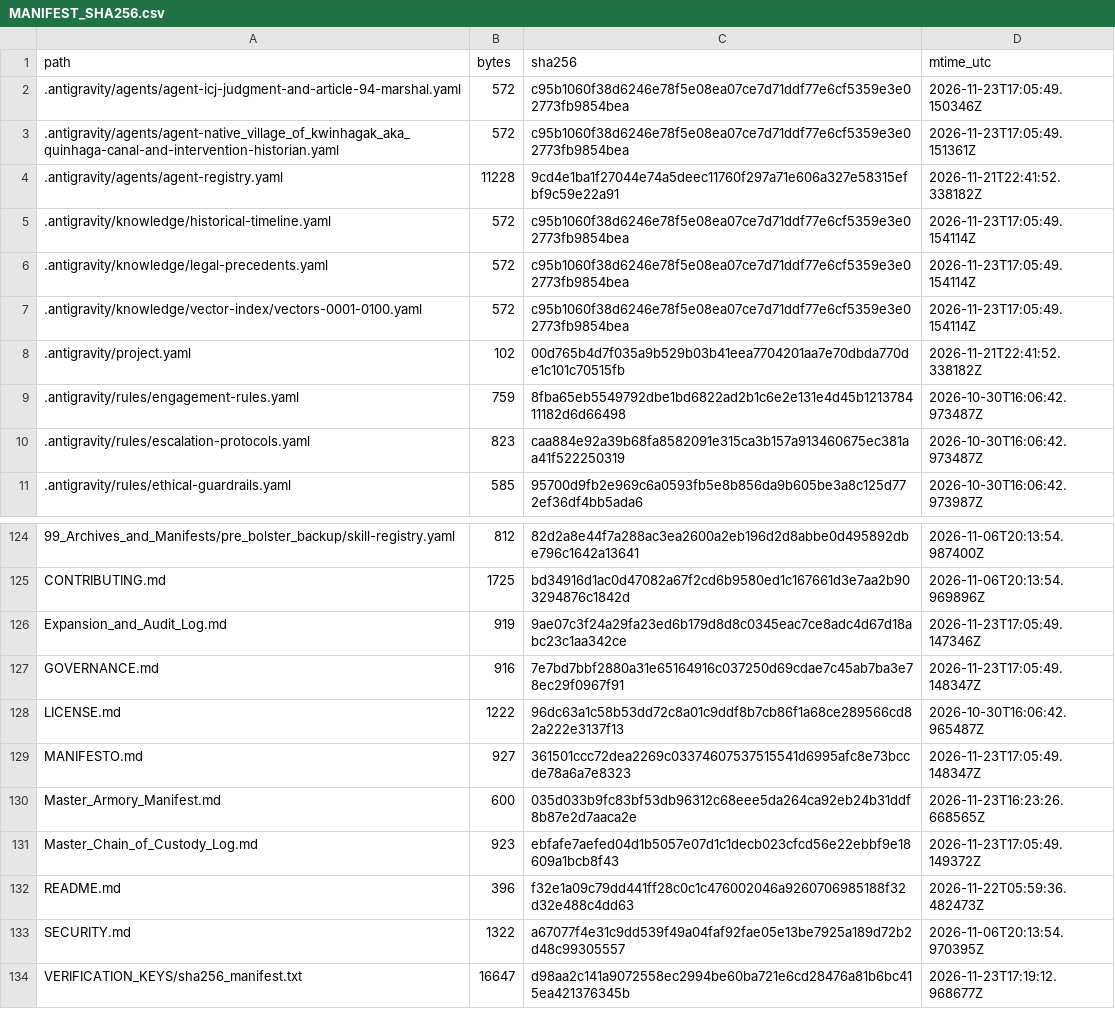
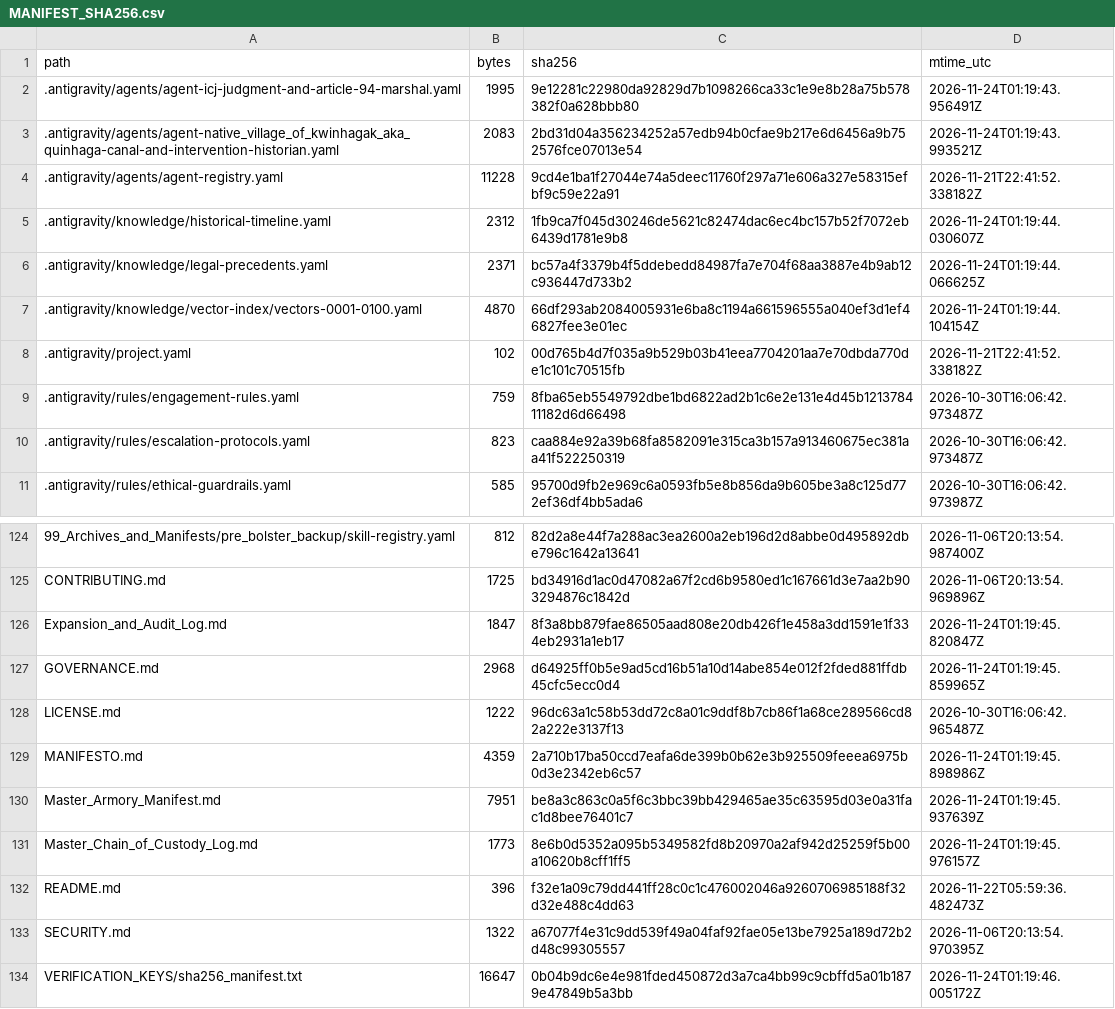
Before and after one commit to GlobalRestitutionAlliance/turtle-island-us-ak-native-village-of-kwinhagak-aka-quinhaga-master-litigation, a CSV file: 99_Archives_and_Manifests/MANIFEST_SHA256.csv, drawn as a sheet; only a part is shown, gaps mark what is left out; the diff covers the shown part only.

```diff
--- a/99_Archives_and_Manifests/MANIFEST_SHA256.csv
+++ b/99_Archives_and_Manifests/MANIFEST_SHA256.csv
@@ -1,8 +1,8 @@
 path,bytes,sha256,mtime_utc
-.antigravity/agents/agent-icj-judgment-and-article-94-marshal.yaml,572,c95b1060f38d6246e78f5e08ea07ce7d71ddf77e6cf5359e3e02773fb9854bea,2026-11-23T17:05:49.150346Z
-.antigravity/agents/agent-native_village_of_kwinhagak_aka_quinhaga-canal-and-intervention-historian.yaml,572,c95b1060f38d6246e78f5e08ea07ce7d71ddf77e6cf5359e3e02773fb9854bea,2026-11-23T17:05:49.151361Z
+.antigravity/agents/agent-icj-judgment-and-article-94-marshal.yaml,1995,9e12281c22980da92829d7b1098266ca33c1e9e8b28a75b578382f0a628bbb80,2026-11-24T01:19:43.956491Z
+.antigravity/agents/agent-native_village_of_kwinhagak_aka_quinhaga-canal-and-intervention-historian.yaml,2083,2bd31d04a356234252a57edb94b0cfae9b217e6d6456a9b752576fce07013e54,2026-11-24T01:19:43.993521Z
 .antigravity/agents/agent-registry.yaml,11228,9cd4e1ba1f27044e74a5deec11760f297a71e606a327e58315efbf9c59e22a91,2026-11-21T22:41:52.338182Z
-.antigravity/knowledge/historical-timeline.yaml,572,c95b1060f38d6246e78f5e08ea07ce7d71ddf77e6cf5359e3e02773fb9854bea,2026-11-23T17:05:49.154114Z
-.antigravity/knowledge/legal-precedents.yaml,572,c95b1060f38d6246e78f5e08ea07ce7d71ddf77e6cf5359e3e02773fb9854bea,2026-11-23T17:05:49.154114Z
-.antigravity/knowledge/vector-index/vectors-0001-0100.yaml,572,c95b1060f38d6246e78f5e08ea07ce7d71ddf77e6cf5359e3e02773fb9854bea,2026-11-23T17:05:49.154114Z
+.antigravity/knowledge/historical-timeline.yaml,2312,1fb9ca7f045d30246de5621c82474dac6ec4bc157b52f7072eb6439d1781e9b8,2026-11-24T01:19:44.030607Z
+.antigravity/knowledge/legal-precedents.yaml,2371,bc57a4f3379b4f5ddebedd84987fa7e704f68aa3887e4b9ab12c936447d733b2,2026-11-24T01:19:44.066625Z
+.antigravity/knowledge/vector-index/vectors-0001-0100.yaml,4870,66df293ab2084005931e6ba8c1194a661596555a040ef3d1ef46827fee3e01ec,2026-11-24T01:19:44.104154Z
 .antigravity/project.yaml,102,00d765b4d7f035a9b529b03b41eea7704201aa7e70dbda770de1c101c70515fb,2026-11-21T22:41:52.338182Z
@@ -125,10 +125,10 @@ path,bytes,sha256,mtime_utc
 CONTRIBUTING.md,1725,bd34916d1ac0d47082a67f2cd6b9580ed1c167661d3e7aa2b903294876c1842d,2026-11-06T20:13:54.969896Z
-Expansion_and_Audit_Log.md,919,9ae07c3f24a29fa23ed6b179d8d8c0345eac7ce8adc4d67d18abc23c1aa342ce,2026-11-23T17:05:49.147346Z
-GOVERNANCE.md,916,7e7bd7bbf2880a31e65164916c037250d69cdae7c45ab7ba3e78ec29f0967f91,2026-11-23T17:05:49.148347Z
+Expansion_and_Audit_Log.md,1847,8f3a8bb879fae86505aad808e20db426f1e458a3dd1591e1f334eb2931a1eb17,2026-11-24T01:19:45.820847Z
+GOVERNANCE.md,2968,d64925ff0b5e9ad5cd16b51a10d14abe854e012f2fded881ffdb45cfc5ecc0d4,2026-11-24T01:19:45.859965Z
 LICENSE.md,1222,96dc63a1c58b53dd72c8a01c9ddf8b7cb86f1a68ce289566cd82a222e3137f13,2026-10-30T16:06:42.965487Z
-MANIFESTO.md,927,361501ccc72dea2269c03374607537515541d6995afc8e73bccde78a6a7e8323,2026-11-23T17:05:49.148347Z
-Master_Armory_Manifest.md,600,035d033b9fc83bf53db96312c68eee5da264ca92eb24b31ddf8b87e2d7aaca2e,2026-11-23T16:23:26.668565Z
-Master_Chain_of_Custody_Log.md,923,ebfafe7aefed04d1b5057e07d1c1decb023cfcd56e22ebbf9e18609a1bcb8f43,2026-11-23T17:05:49.149372Z
+MANIFESTO.md,4359,2a710b17ba50ccd7eafa6de399b0b62e3b925509feeea6975b0d3e2342eb6c57,2026-11-24T01:19:45.898986Z
+Master_Armory_Manifest.md,7951,be8a3c863c0a5f6c3bbc39bb429465ae35c63595d03e0a31fac1d8bee76401c7,2026-11-24T01:19:45.937639Z
+Master_Chain_of_Custody_Log.md,1773,8e6b0d5352a095b5349582fd8b20970a2af942d25259f5b00a10620b8cff1ff5,2026-11-24T01:19:45.976157Z
 README.md,396,f32e1a09c79dd441ff28c0c1c476002046a9260706985188f32d32e488c4dd63,2026-11-22T05:59:36.482473Z
 SECURITY.md,1322,a67077f4e31c9dd539f49a04faf92fae05e13be7925a189d72b2d48c99305557,2026-11-06T20:13:54.970395Z
-VERIFICATION_KEYS/sha256_manifest.txt,16647,d98aa2c141a9072558ec2994be60ba721e6cd28476a81b6bc415ea421376345b,2026-11-23T17:19:12.968677Z
+VERIFICATION_KEYS/sha256_manifest.txt,16647,0b04b9dc6e4e981fded450872d3a7ca4bb99c9cbffd5a01b1879e47849b5a3bb,2026-11-24T01:19:46.005172Z
```
Also changed, not shown: 84 edited cells elsewhere in this file, 39 other files.
